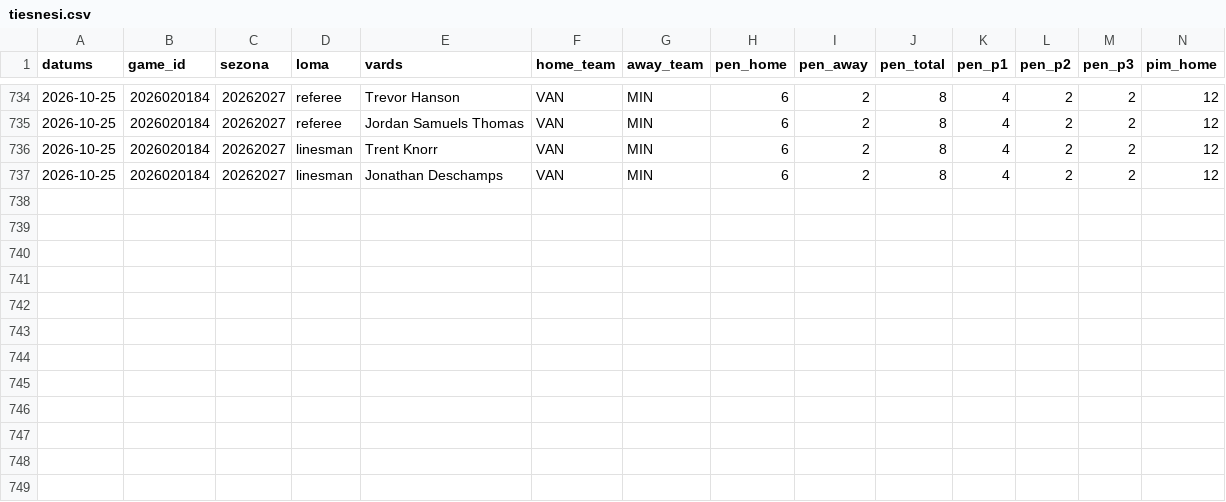
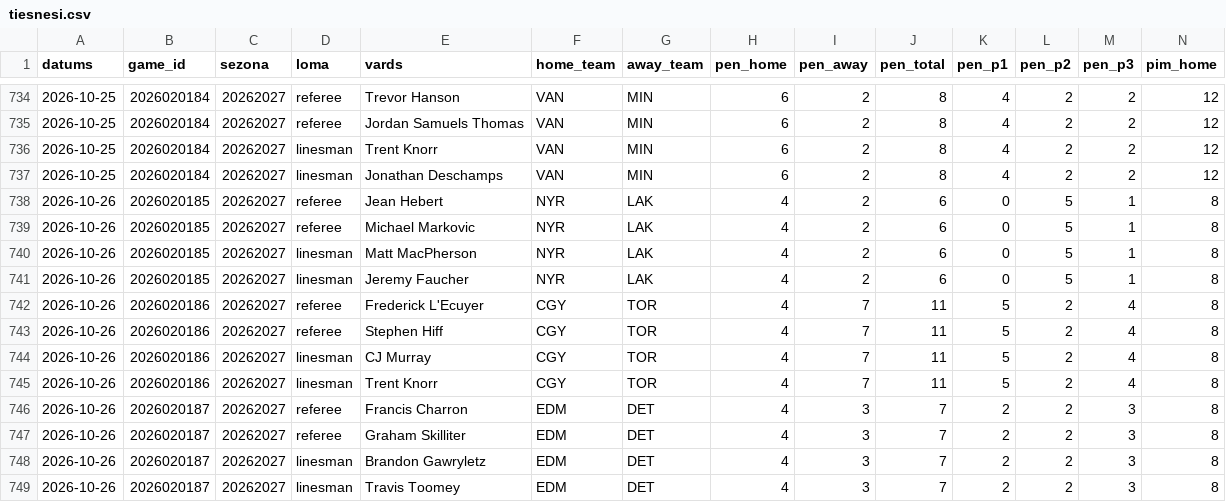
Before and after one commit to barakarmy/nhl-stats, a CSV file: sezonas/tiesnesi.csv, drawn as a sheet; only a part is shown, gaps mark what is left out; rows hold the shown columns only; the diff names each change by its address in the sheet, - before the commit and + after, or states it on an @@ line.

```diff
--- a/sezonas/tiesnesi.csv
+++ b/sezonas/tiesnesi.csv
+row 738: 2026-10-26 | 2026020185 | 20262027 | referee | Jean Hebert | NYR | LAK | 4 | 2 | 6 | 0 | 5 | 1 | 8
+row 739: 2026-10-26 | 2026020185 | 20262027 | referee | Michael Markovic | NYR | LAK | 4 | 2 | 6 | 0 | 5 | 1 | 8
+row 740: 2026-10-26 | 2026020185 | 20262027 | linesman | Matt MacPherson | NYR | LAK | 4 | 2 | 6 | 0 | 5 | 1 | 8
+row 741: 2026-10-26 | 2026020185 | 20262027 | linesman | Jeremy Faucher | NYR | LAK | 4 | 2 | 6 | 0 | 5 | 1 | 8
+row 742: 2026-10-26 | 2026020186 | 20262027 | referee | Frederick L'Ecuyer | CGY | TOR | 4 | 7 | 11 | 5 | 2 | 4 | 8
+row 743: 2026-10-26 | 2026020186 | 20262027 | referee | Stephen Hiff | CGY | TOR | 4 | 7 | 11 | 5 | 2 | 4 | 8
+row 744: 2026-10-26 | 2026020186 | 20262027 | linesman | CJ Murray | CGY | TOR | 4 | 7 | 11 | 5 | 2 | 4 | 8
+row 745: 2026-10-26 | 2026020186 | 20262027 | linesman | Trent Knorr | CGY | TOR | 4 | 7 | 11 | 5 | 2 | 4 | 8
+row 746: 2026-10-26 | 2026020187 | 20262027 | referee | Francis Charron | EDM | DET | 4 | 3 | 7 | 2 | 2 | 3 | 8
+row 747: 2026-10-26 | 2026020187 | 20262027 | referee | Graham Skilliter | EDM | DET | 4 | 3 | 7 | 2 | 2 | 3 | 8
+row 748: 2026-10-26 | 2026020187 | 20262027 | linesman | Brandon Gawryletz | EDM | DET | 4 | 3 | 7 | 2 | 2 | 3 | 8
+row 749: 2026-10-26 | 2026020187 | 20262027 | linesman | Travis Toomey | EDM | DET | 4 | 3 | 7 | 2 | 2 | 3 | 8
```
Also changed, not shown: sezonas/fantasy_advanced.csv, sezonas/nhl_kalendars.csv, 11 other files.
